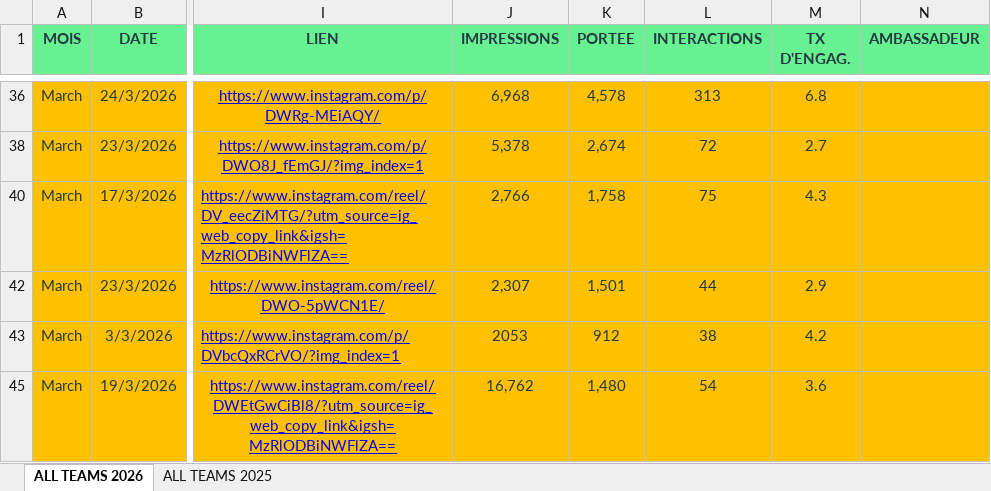
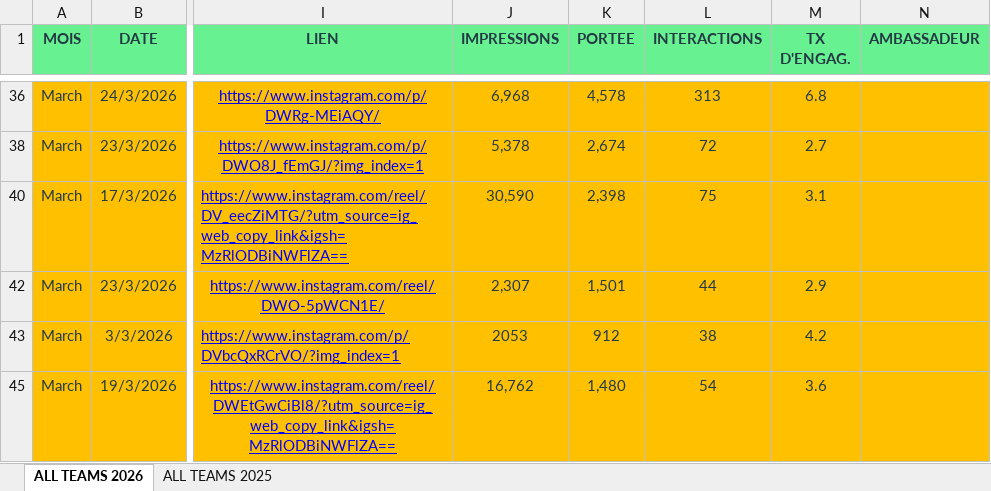
Before and after one commit to baptistedavid0-rgb/book_social_media, an Excel workbook: uploads/tableau production baptiste-2-a6826d1c.xlsx, sheet ALL TEAMS 2026, drawn as a sheet; only a part is shown, gaps mark what is left out; values as stored, in another font and other column widths than the file's, no borders; the diff names each change by its address in the sheet, - before the commit and + after, or states it on an @@ line.

Commit message:
Mise à jour Excel 2

```diff
--- a/uploads/tableau production baptiste-2-a6826d1c.xlsx (sheet ALL TEAMS 2026)
+++ b/uploads/tableau production baptiste-2-a6826d1c.xlsx (sheet ALL TEAMS 2026)
-J40 (IMPRESSIONS): 2,766
+J40 (IMPRESSIONS): 30,590
-K40 (PORTEE): 1,758
+K40 (PORTEE): 2,398
-M40 (TX D'ENGAG.): 4.3
+M40 (TX D'ENGAG.): 3.1
```
Also changed, not shown: 1 other file.
